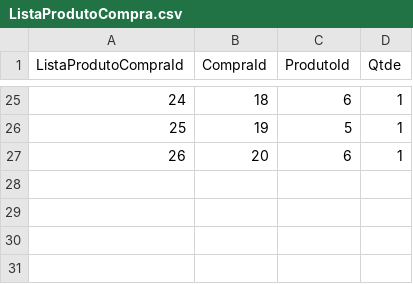
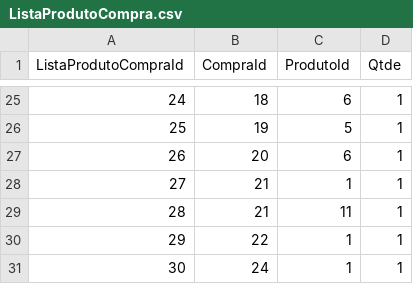
Before and after one commit to rafaelmessiah/single-experience, a CSV file: Tabelas/ListaProdutoCompra.csv, drawn as a sheet; only a part is shown, gaps mark what is left out.

```diff
--- a/Tabelas/ListaProdutoCompra.csv
+++ b/Tabelas/ListaProdutoCompra.csv
@@ -27 +27,5 @@ ListaProdutoCompraId,CompraId,ProdutoId,Qtde
 26,20,6,1
+27,21,1,1
+28,21,11,1
+29,22,1,1
+30,24,1,1
```
Also changed, not shown: Tabelas/Carrinho.csv, Tabelas/Compra.csv, 10 other files.
